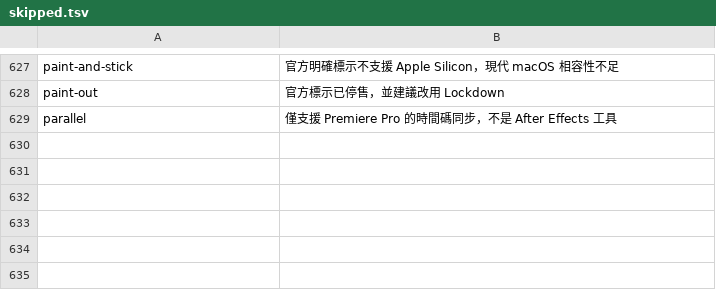
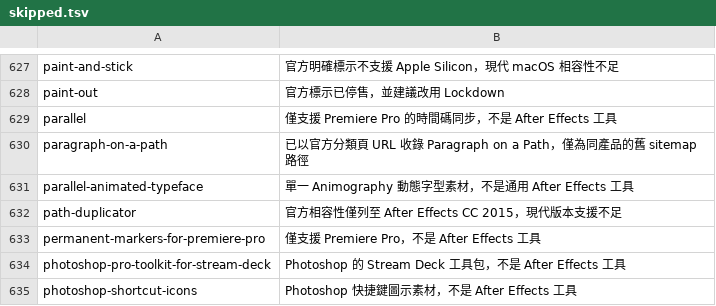
Before and after one commit to Tangzih0913/ae-effects-db, a TSV file: curation/skipped.tsv, drawn as a sheet; only a part is shown, gaps mark what is left out; the diff names each change by its address in the sheet, - before the commit and + after, or states it on an @@ line.

Commit message:
Curate 6 aescripts candidates

```diff
--- a/curation/skipped.tsv
+++ b/curation/skipped.tsv
+row 630: paragraph-on-a-path | 已以官方分類頁 URL 收錄 Paragraph on a Path，僅為同產品的舊 sitemap 路徑
+row 631: parallel-animated-typeface | 單一 Animography 動態字型素材，不是通用 After Effects 工具
+row 632: path-duplicator | 官方相容性僅列至 After Effects CC 2015，現代版本支援不足
+row 633: permanent-markers-for-premiere-pro | 僅支援 Premiere Pro，不是 After Effects 工具
+row 634: photoshop-pro-toolkit-for-stream-deck | Photoshop 的 Stream Deck 工具包，不是 After Effects 工具
+row 635: photoshop-shortcut-icons | Photoshop 快捷鍵圖示素材，不是 After Effects 工具
```
